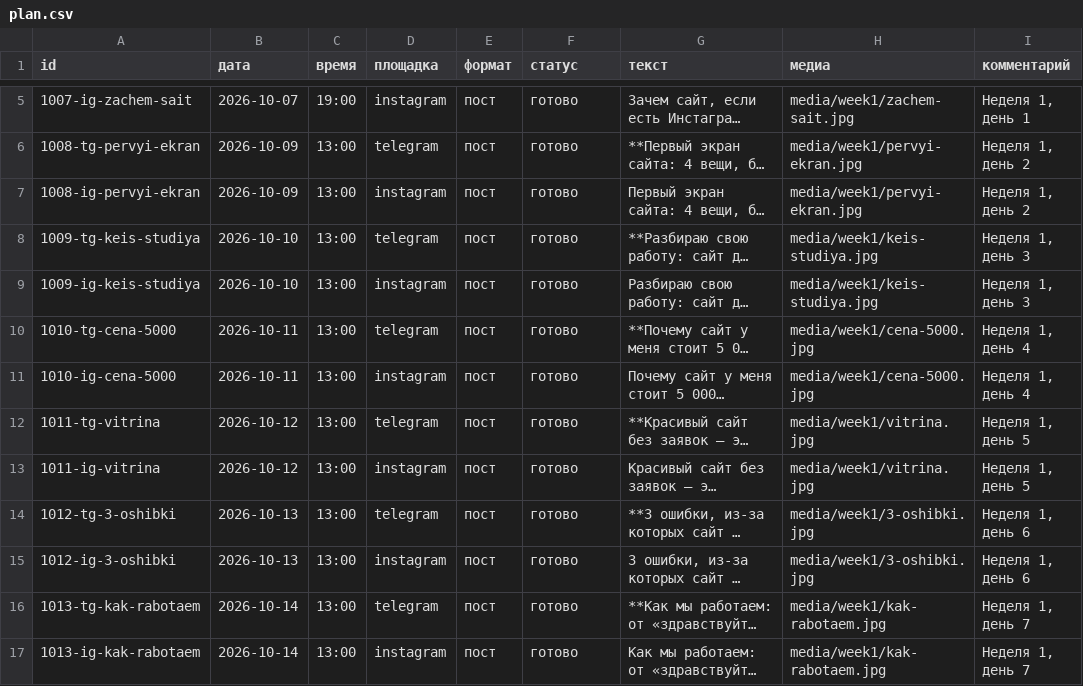
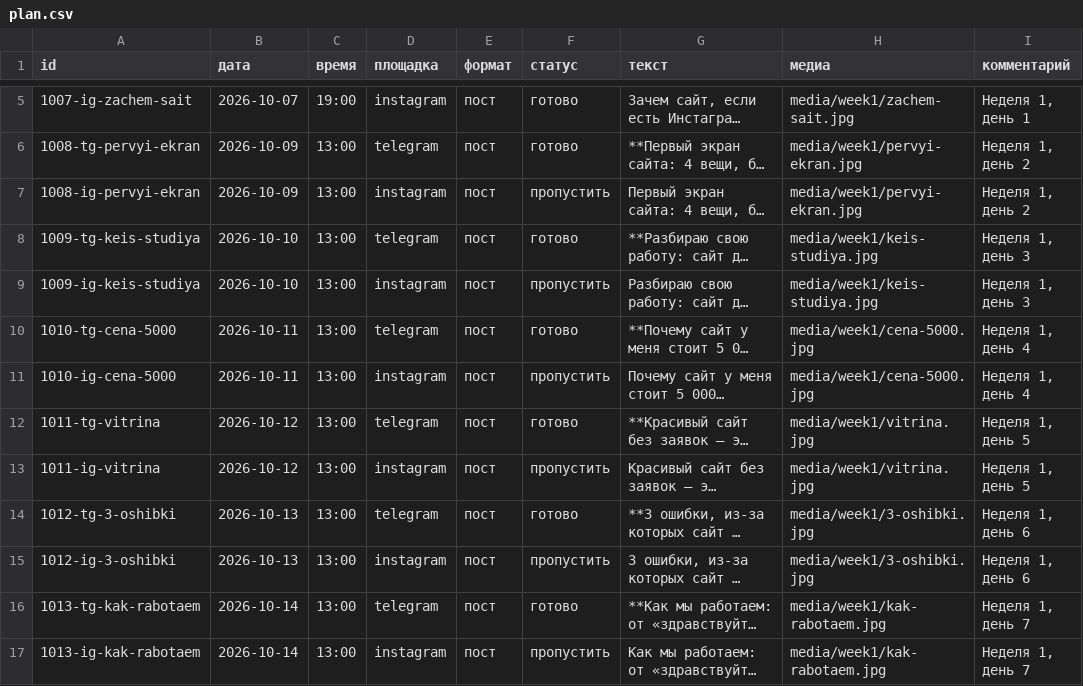
Before and after one commit to aksenovaa790-source/avtoposter, a CSV file: plan.csv, drawn as a sheet; only a part is shown, gaps mark what is left out; long unchanged cells end in …; the diff names each change by its address in the sheet, - before the commit and + after, or states it on an @@ line.

Commit message:
Update plan.csv

```diff
--- a/plan.csv
+++ b/plan.csv
-F7 (статус): готово
+F7 (статус): пропустить
-F9 (статус): готово
+F9 (статус): пропустить
-F11 (статус): готово
+F11 (статус): пропустить
-F13 (статус): готово
+F13 (статус): пропустить
-F15 (статус): готово
+F15 (статус): пропустить
-F17 (статус): готово
+F17 (статус): пропустить
```
